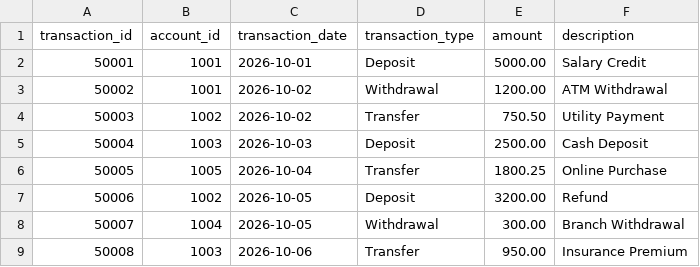
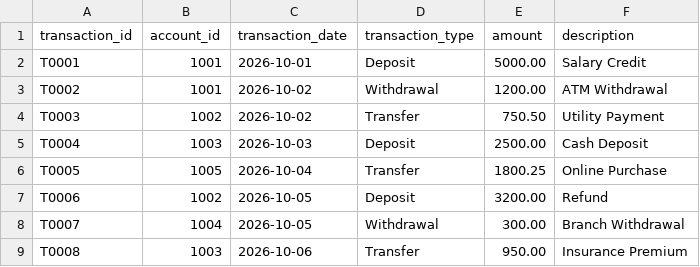
Before and after one commit to IN1734-Padmapriya/DBT_Training, a CSV file: seeds/bank_transactions.csv, drawn as a sheet.

```diff
--- a/seeds/bank_transactions.csv
+++ b/seeds/bank_transactions.csv
@@ -1,9 +1,9 @@
 transaction_id,account_id,transaction_date,transaction_type,amount,description
-50001,1001,2026-10-01,Deposit,5000.00,Salary Credit
-50002,1001,2026-10-02,Withdrawal,1200.00,ATM Withdrawal
-50003,1002,2026-10-02,Transfer,750.50,Utility Payment
-50004,1003,2026-10-03,Deposit,2500.00,Cash Deposit
-50005,1005,2026-10-04,Transfer,1800.25,Online Purchase
-50006,1002,2026-10-05,Deposit,3200.00,Refund
-50007,1004,2026-10-05,Withdrawal,300.00,Branch Withdrawal
-50008,1003,2026-10-06,Transfer,950.00,Insurance Premium
+T0001,1001,2026-10-01,Deposit,5000.00,Salary Credit
+T0002,1001,2026-10-02,Withdrawal,1200.00,ATM Withdrawal
+T0003,1002,2026-10-02,Transfer,750.50,Utility Payment
+T0004,1003,2026-10-03,Deposit,2500.00,Cash Deposit
+T0005,1005,2026-10-04,Transfer,1800.25,Online Purchase
+T0006,1002,2026-10-05,Deposit,3200.00,Refund
+T0007,1004,2026-10-05,Withdrawal,300.00,Branch Withdrawal
+T0008,1003,2026-10-06,Transfer,950.00,Insurance Premium
```
Also changed, not shown: 1 other file.
